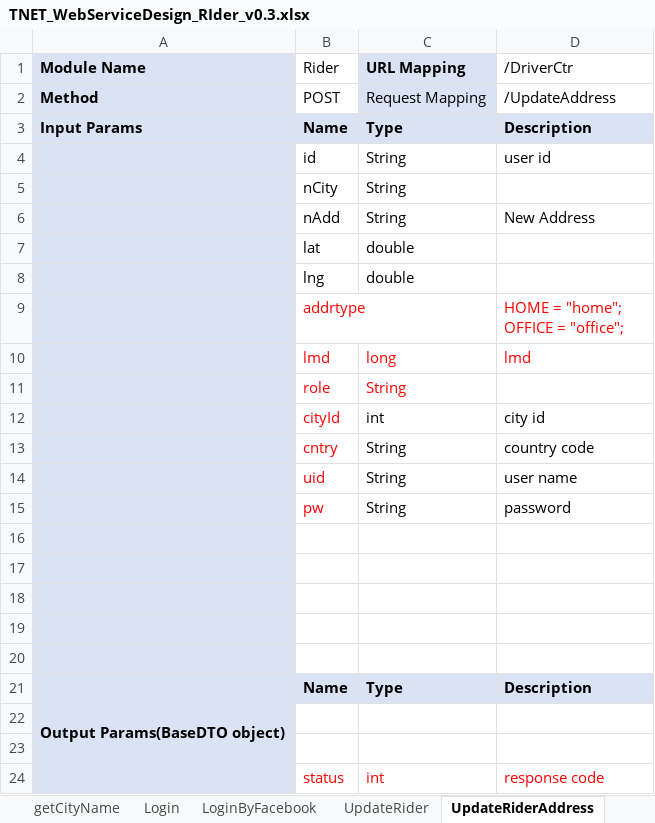
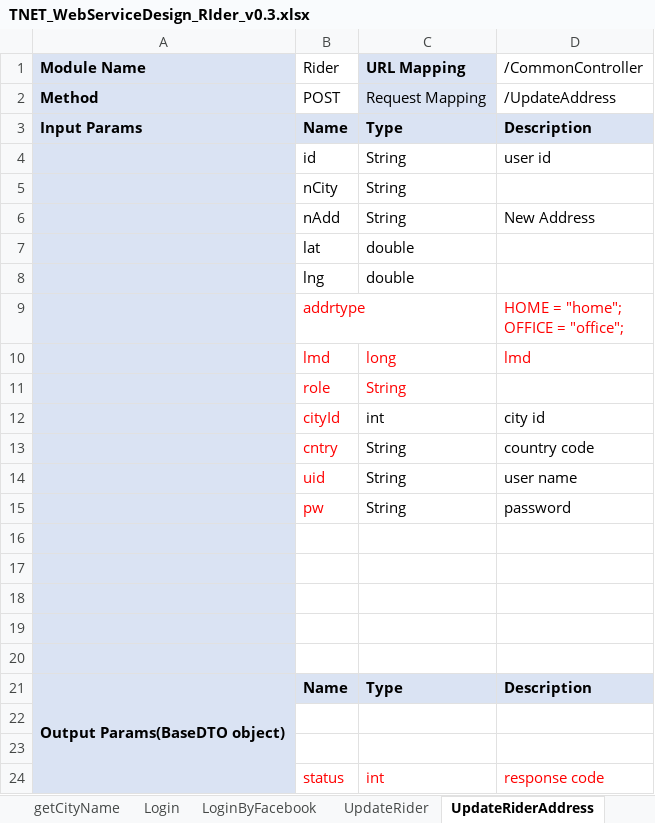
Before and after one commit to sangnvus/2015FALLIS01, an Excel workbook: WIP/Documents/TNET_WebServiceDesign_RIder_v0.3.xlsx, sheet UpdateRiderAddress, drawn as a sheet; values as stored, in another font and other column widths than the file's, no borders; the diff names each change by its address in the sheet, - before the commit and + after, or states it on an @@ line.

Commit message:
LapNV: Completed 90% Rider
Signed-off-by: apolong <apolong.lap@gmail.com>

```diff
--- a/WIP/Documents/TNET_WebServiceDesign_RIder_v0.3.xlsx (sheet UpdateRiderAddress)
+++ b/WIP/Documents/TNET_WebServiceDesign_RIder_v0.3.xlsx (sheet UpdateRiderAddress)
-D1: /DriverCtr
+D1: /CommonController
```
Also changed, not shown: sheet ResetPassword, sheet UpdateRider, 30 other files.
